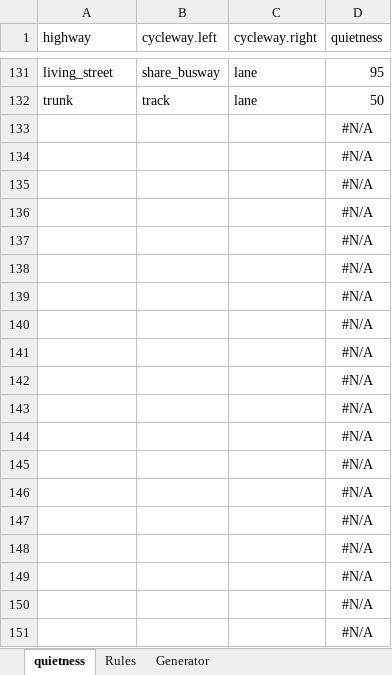
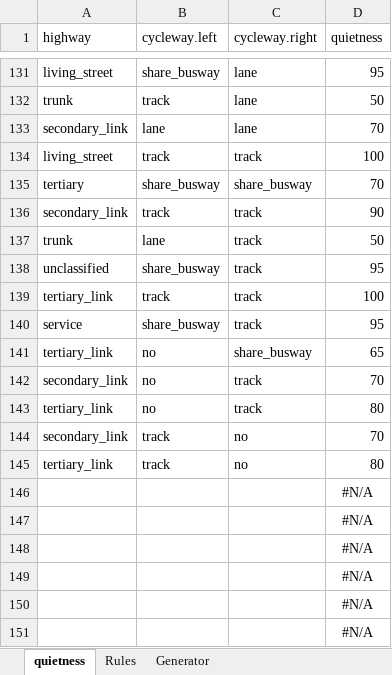
Before and after one commit to cyipt/cyipt, an Excel workbook: input-data/quietness_score_maker.xlsx, sheet quietness, drawn as a sheet; only a part is shown, gaps mark what is left out; values as stored, in another font and other column widths than the file's, no borders; removed rows and columns are numbered as before the commit, all else as after; the diff names each change by its address in the sheet, - before the commit and + after, or states it on an @@ line.

Commit message:
new quietness data

```diff
--- a/input-data/quietness_score_maker.xlsx (sheet quietness)
+++ b/input-data/quietness_score_maker.xlsx (sheet quietness)
-row 133:  |  |  | #N/A
-row 134:  |  |  | #N/A
-row 135:  |  |  | #N/A
-row 136:  |  |  | #N/A
-row 137:  |  |  | #N/A
-row 138:  |  |  | #N/A
-row 139:  |  |  | #N/A
-row 140:  |  |  | #N/A
-row 141:  |  |  | #N/A
-row 142:  |  |  | #N/A
-row 143:  |  |  | #N/A
-row 144:  |  |  | #N/A
-row 145:  |  |  | #N/A
+row 133: secondary_link | lane | lane | 70
+row 134: living_street | track | track | 100
+row 135: tertiary | share_busway | share_busway | 70
+row 136: secondary_link | track | track | 90
+row 137: trunk | lane | track | 50
+row 138: unclassified | share_busway | track | 95
+row 139: tertiary_link | track | track | 100
+row 140: service | share_busway | track | 95
+row 141: tertiary_link | no | share_busway | 65
+row 142: secondary_link | no | track | 70
+row 143: tertiary_link | no | track | 80
+row 144: secondary_link | track | no | 70
+row 145: tertiary_link | track | no | 80
```
Also changed, not shown: sheet Generator, 1 other file.
